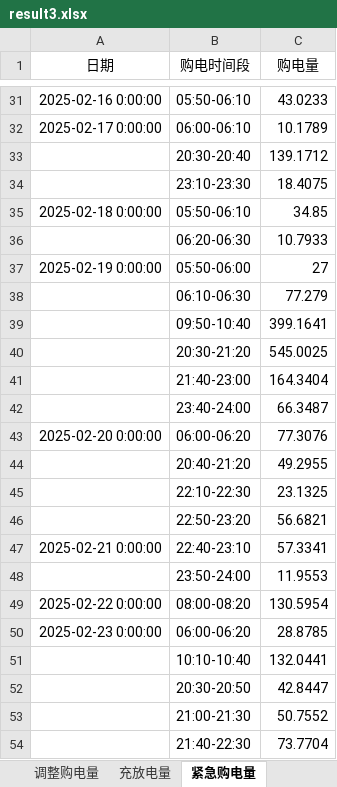
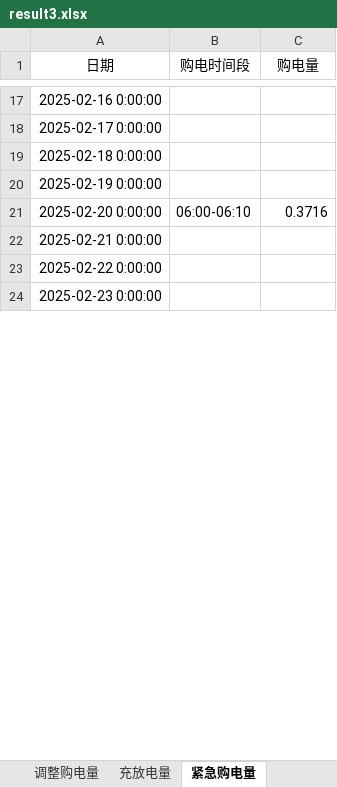
Before and after one commit to aircraft333/aircraft333-s-team, an Excel workbook: result3.xlsx, sheet 紧急购电量, drawn as a sheet; only a part is shown, gaps mark what is left out; values as stored, in another font and other column widths than the file's, no borders; removed rows and columns are numbered as before the commit, all else as after; the diff covers the shown part only; the diff names each change by its address in the sheet, - before the commit and + after, or states it on an @@ line.

```diff
--- a/result3.xlsx (sheet 紧急购电量)
+++ b/result3.xlsx (sheet 紧急购电量)
-B17 (购电时间段): 05:50-06:10
+B17 (购电时间段): (empty)
-C17 (购电量): 43.0233
+C17 (购电量): (empty)
-B18 (购电时间段): 06:00-06:10
+B18 (购电时间段): (empty)
-C18 (购电量): 10.1789
+C18 (购电量): (empty)
-row 33:  | 20:30-20:40 | 139.1712
-row 34:  | 23:10-23:30 | 18.4075
-B19 (购电时间段): 05:50-06:10
+B19 (购电时间段): (empty)
-C19 (购电量): 34.85
+C19 (购电量): (empty)
-row 36:  | 06:20-06:30 | 10.7933
-B20 (购电时间段): 05:50-06:00
+B20 (购电时间段): (empty)
-C20 (购电量): 27
+C20 (购电量): (empty)
-row 38:  | 06:10-06:30 | 77.279
-row 39:  | 09:50-10:40 | 399.1641
-row 40:  | 20:30-21:20 | 545.0025
-row 41:  | 21:40-23:00 | 164.3404
-row 42:  | 23:40-24:00 | 66.3487
-B21 (购电时间段): 06:00-06:20
+B21 (购电时间段): 06:00-06:10
-C21 (购电量): 77.3076
+C21 (购电量): 0.3716
-row 44:  | 20:40-21:20 | 49.2955
-row 45:  | 22:10-22:30 | 23.1325
-row 46:  | 22:50-23:20 | 56.6821
-B22 (购电时间段): 22:40-23:10
+B22 (购电时间段): (empty)
-C22 (购电量): 57.3341
+C22 (购电量): (empty)
-row 48:  | 23:50-24:00 | 11.9553
-B23 (购电时间段): 08:00-08:20
+B23 (购电时间段): (empty)
-C23 (购电量): 130.5954
+C23 (购电量): (empty)
-B24 (购电时间段): 06:00-06:20
+B24 (购电时间段): (empty)
-C24 (购电量): 28.8785
+C24 (购电量): (empty)
-row 51:  | 10:10-10:40 | 132.0441
-row 52:  | 20:30-20:50 | 42.8447
-row 53:  | 21:00-21:30 | 50.7552
-row 54:  | 21:40-22:30 | 73.7704
```
Also changed, not shown: 47 added rows, 519 removed rows, 539 edited cells and cell formats elsewhere in this sheet, sheet 调整购电量, sheet 计划购电量, sheet 充放电量, 7 other files.
